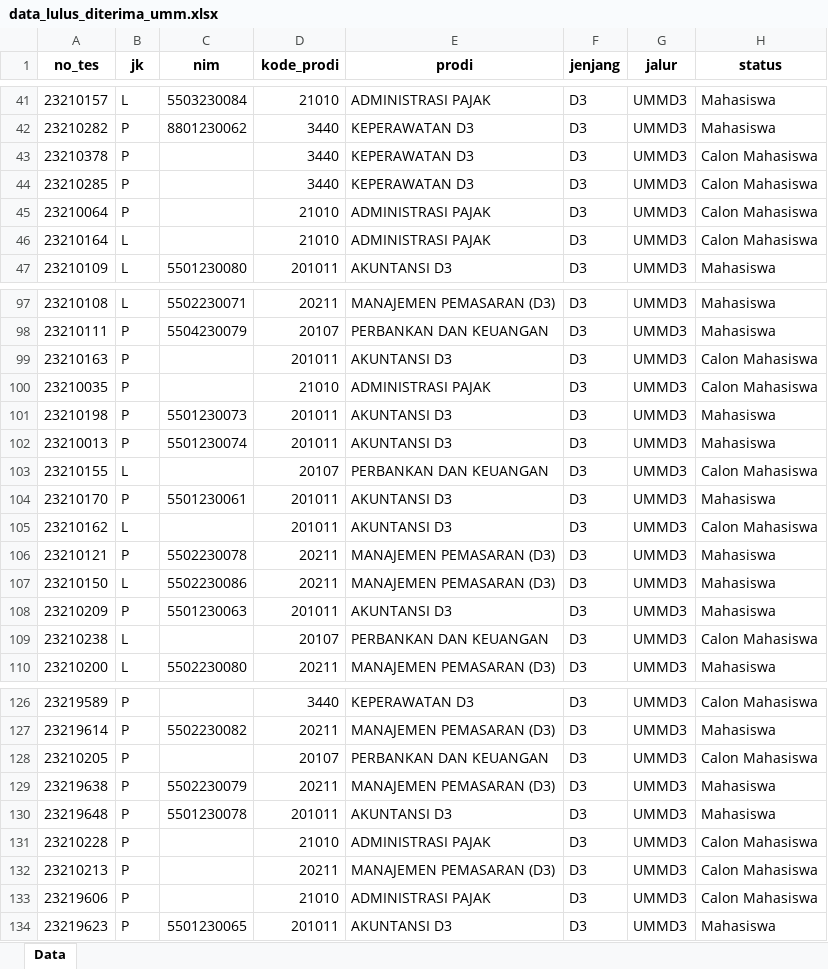
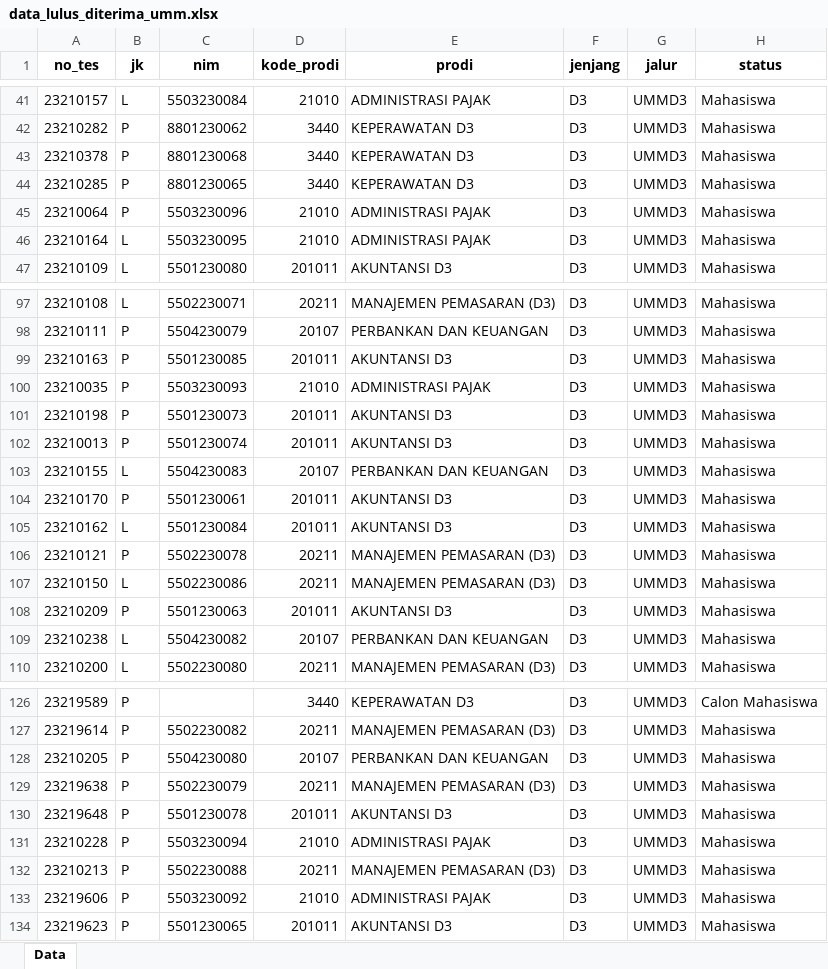
Before and after one commit to tirtareg/23umm, an Excel workbook: docs/data_lulus_diterima_umm.xlsx, sheet Data, drawn as a sheet; only a part is shown, gaps mark what is left out; values as stored, in another font and other column widths than the file's, no borders; the diff covers the shown part only; the diff names each change by its address in the sheet, - before the commit and + after, or states it on an @@ line.

```diff
--- a/docs/data_lulus_diterima_umm.xlsx (sheet Data)
+++ b/docs/data_lulus_diterima_umm.xlsx (sheet Data)
-C43 (nim): (empty)
+C43 (nim): 8801230068
-H43:H46 (status): Calon Mahasiswa
+H43:H46 (status): Mahasiswa
-C44 (nim): (empty)
+C44 (nim): 8801230065
-C45 (nim): (empty)
+C45 (nim): 5503230096
-C46 (nim): (empty)
+C46 (nim): 5503230095
-C99 (nim): (empty)
+C99 (nim): 5501230085
-H99:H100 (status): Calon Mahasiswa
+H99:H100 (status): Mahasiswa
-C100 (nim): (empty)
+C100 (nim): 5503230093
-C103 (nim): (empty)
+C103 (nim): 5504230083
-H103 (status): Calon Mahasiswa
+H103 (status): Mahasiswa
-C105 (nim): (empty)
+C105 (nim): 5501230084
-H105 (status): Calon Mahasiswa
+H105 (status): Mahasiswa
-C109 (nim): (empty)
+C109 (nim): 5504230082
-H109 (status): Calon Mahasiswa
+H109 (status): Mahasiswa
-C128 (nim): (empty)
+C128 (nim): 5504230080
-H128 (status): Calon Mahasiswa
+H128 (status): Mahasiswa
-C131 (nim): (empty)
+C131 (nim): 5503230094
-H131:H133 (status): Calon Mahasiswa
+H131:H133 (status): Mahasiswa
-C132 (nim): (empty)
+C132 (nim): 5502230088
-C133 (nim): (empty)
+C133 (nim): 5503230092
```
Also changed, not shown: 12 added rows, 11 removed rows, 12 moved rows and 64 edited cells elsewhere in this sheet, formulas that keep their value, data_lulus_diterima_umm.xlsx, 58 other files.
